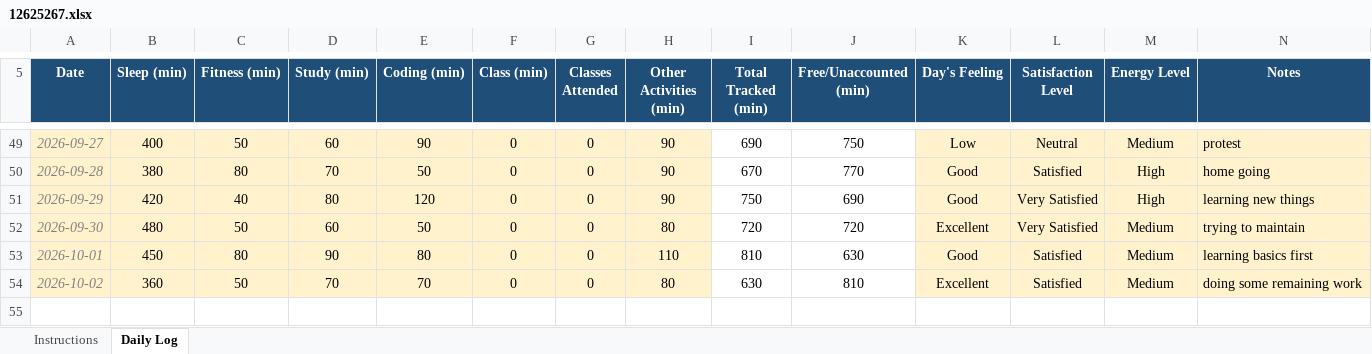
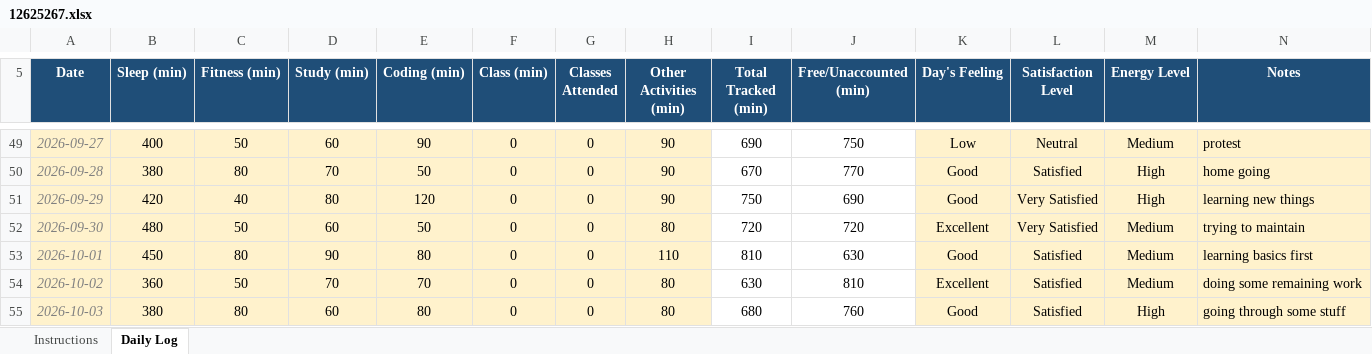
Before and after one commit to BishtRyker/CAP776, an Excel workbook: 12625267.xlsx, sheet Daily Log, drawn as a sheet; only a part is shown, gaps mark what is left out; values as stored, in another font and other column widths than the file's, no borders; conditional formats not drawn; the diff names each change by its address in the sheet, - before the commit and + after, or states it on an @@ line.

Commit message:
dailyupdate

```diff
--- a/12625267.xlsx (sheet Daily Log)
+++ b/12625267.xlsx (sheet Daily Log)
+row 55: 2026-10-03 | 380 | 80 | 60 | 80 | 0 | 0 | 80 | 680 | 760 | Good | Satisfied | High | going through some stuff
```
